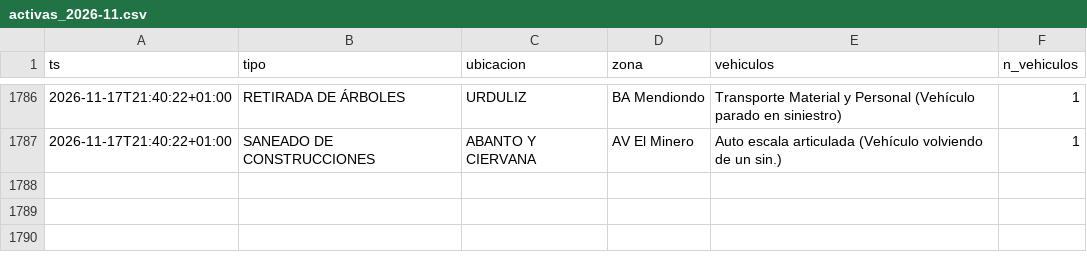
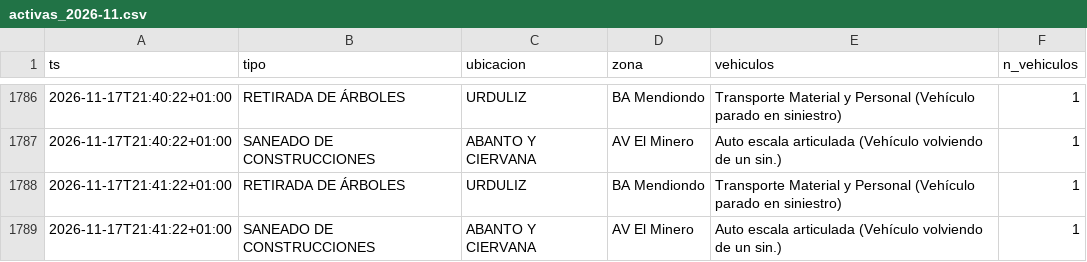
Before and after one commit to bsendagorta/auria, a CSV file: datos/online/github-min/activas_2026-11.csv, drawn as a sheet; only a part is shown, gaps mark what is left out.

```diff
--- a/datos/online/github-min/activas_2026-11.csv
+++ b/datos/online/github-min/activas_2026-11.csv
@@ -1787 +1787,3 @@ ts,tipo,ubicacion,zona,vehiculos,n_vehiculos
 2026-11-17T21:40:22+01:00,SANEADO DE CONSTRUCCIONES,ABANTO Y CIERVANA,AV El Minero,Auto escala articulada (Vehículo volviendo de un sin.),1
+2026-11-17T21:41:22+01:00,RETIRADA DE ÁRBOLES,URDULIZ,BA Mendiondo,Transporte Material y Personal (Vehículo parado en siniestro),1
+2026-11-17T21:41:22+01:00,SANEADO DE CONSTRUCCIONES,ABANTO Y CIERVANA,AV El Minero,Auto escala articulada (Vehículo volviendo de un sin.),1
```
Also changed, not shown: datos/online/github-min/capturas_2026-11.csv, prediccion/historial/variables_2026-11.csv, 4 other files.
